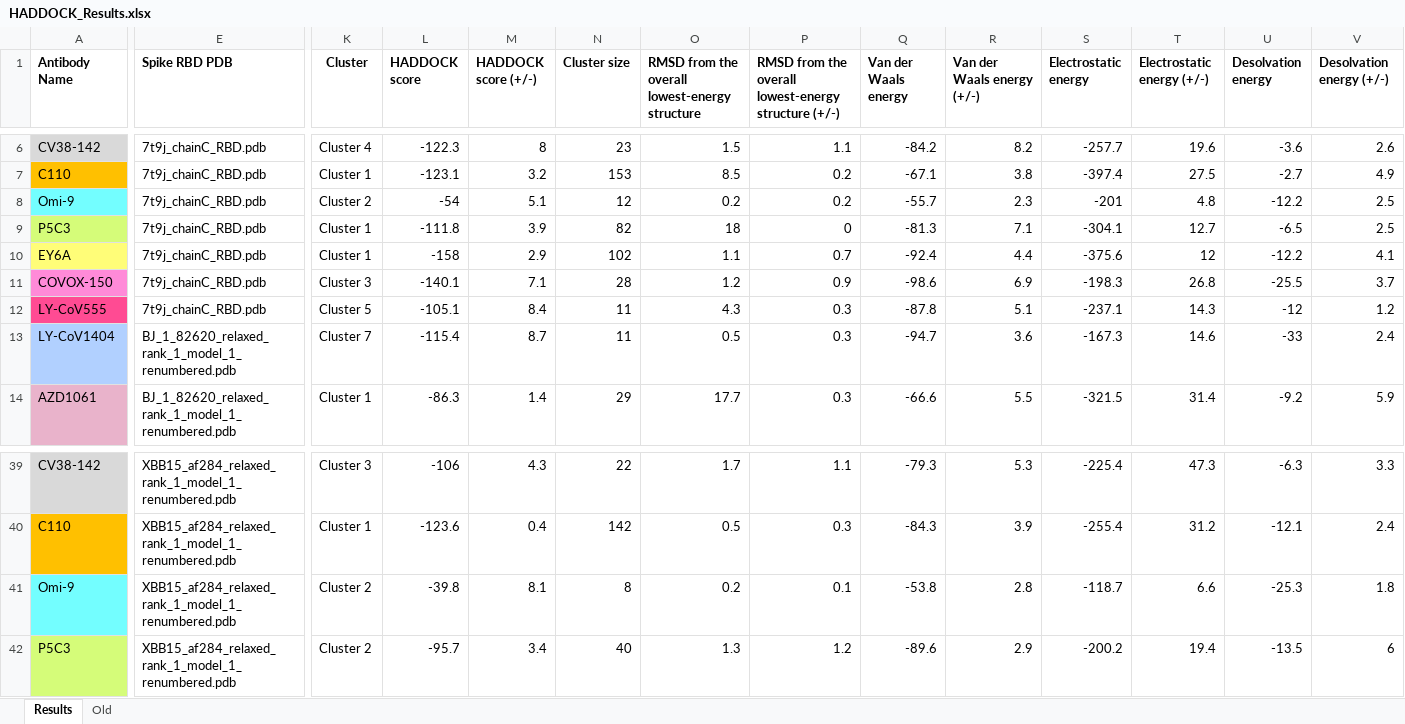
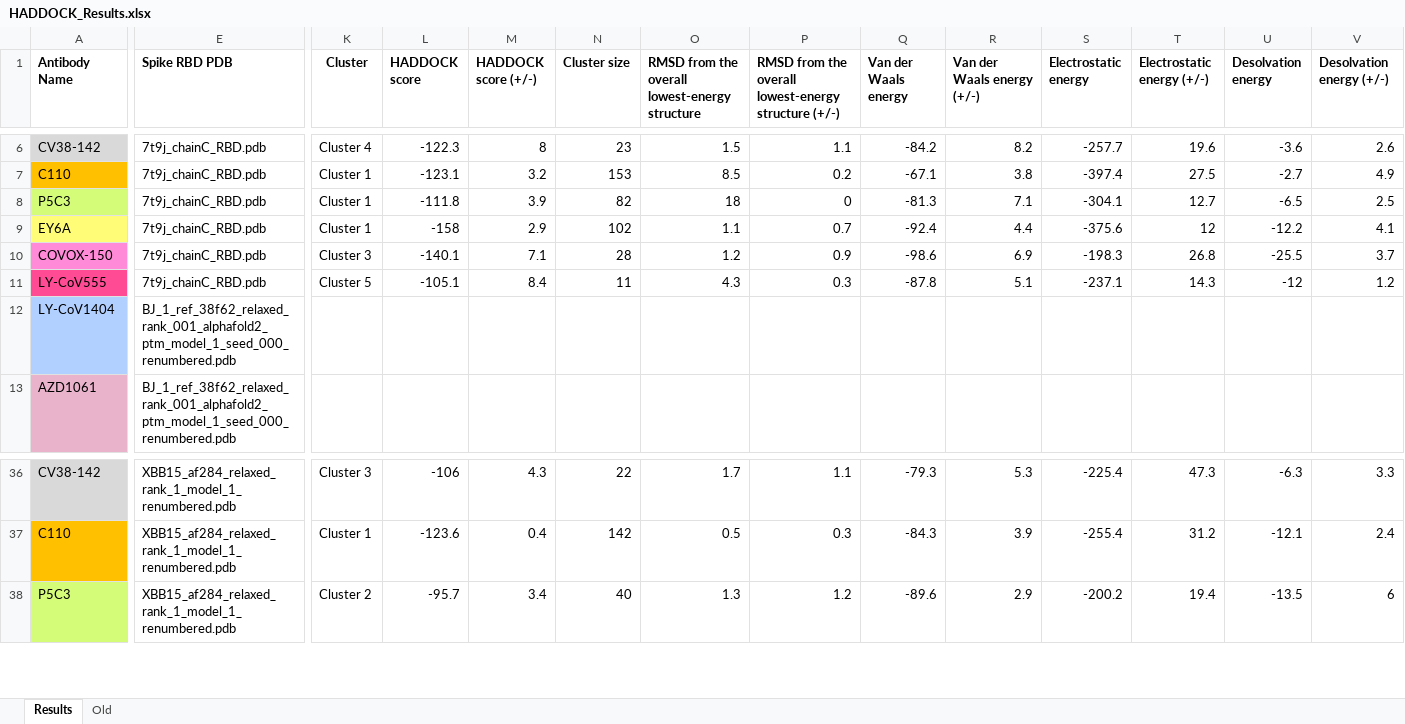
Before and after one commit to colbyford/SARS-CoV-2_B.1.1.529_Spike-RBD_Predictions, an Excel workbook: subvariants/XBB.1_recombination/HADDOCK_Results.xlsx, sheet Results, drawn as a sheet; only a part is shown, gaps mark what is left out; values as stored, in another font and other column widths than the file's, no borders; removed rows and columns are numbered as before the commit, all else as after; rows hold the shown columns only; the diff covers the shown part only; the diff names each change by its address in the sheet, - before the commit and + after, or states it on an @@ line.

Commit message:
Update HADDOCK_Results.xlsx

```diff
--- a/subvariants/XBB.1_recombination/HADDOCK_Results.xlsx (sheet Results)
+++ b/subvariants/XBB.1_recombination/HADDOCK_Results.xlsx (sheet Results)
-row 8: Omi-9 | 7t9j_chainC_RBD.pdb | Cluster 2 | -54 | 5.1 | 12 | 0.2 | 0.2 | -55.7 | 2.3 | -201 | 4.8 | -12.2 | 2.5
-E12:E13 (Spike RBD PDB): BJ_1_82620_relaxed_rank_1_model_1_renumbered.pdb
+E12:E13 (Spike RBD PDB): BJ_1_ref_38f62_relaxed_rank_001_alphafold2_ptm_model_1_seed_000_renumbered.pdb
-K12 (Cluster): Cluster 7
+K12 (Cluster): (empty)
-L12 (HADDOCK score): -115.4
+L12 (HADDOCK score): (empty)
-M12 (HADDOCK score (+/-)): 8.7
+M12 (HADDOCK score (+/-)): (empty)
-N12 (Cluster size): 11
+N12 (Cluster size): (empty)
-O12: 0.5
+O12: (empty)
-P12:P13: 0.3
+P12:P13: (empty)
-Q12 (Van der Waals energy): -94.7
+Q12 (Van der Waals energy): (empty)
-R12 (Van der Waals energy (+/-)): 3.6
+R12 (Van der Waals energy (+/-)): (empty)
-S12 (Electrostatic energy): -167.3
+S12 (Electrostatic energy): (empty)
-T12 (Electrostatic energy (+/-)): 14.6
+T12 (Electrostatic energy (+/-)): (empty)
-U12 (Desolvation energy): -33
+U12 (Desolvation energy): (empty)
-V12 (Desolvation energy (+/-)): 2.4
+V12 (Desolvation energy (+/-)): (empty)
-K13 (Cluster): Cluster 1
+K13 (Cluster): (empty)
-L13 (HADDOCK score): -86.3
+L13 (HADDOCK score): (empty)
-M13 (HADDOCK score (+/-)): 1.4
+M13 (HADDOCK score (+/-)): (empty)
-N13 (Cluster size): 29
+N13 (Cluster size): (empty)
-O13: 17.7
+O13: (empty)
-Q13 (Van der Waals energy): -66.6
+Q13 (Van der Waals energy): (empty)
-R13 (Van der Waals energy (+/-)): 5.5
+R13 (Van der Waals energy (+/-)): (empty)
-S13 (Electrostatic energy): -321.5
+S13 (Electrostatic energy): (empty)
-T13 (Electrostatic energy (+/-)): 31.4
+T13 (Electrostatic energy (+/-)): (empty)
-U13 (Desolvation energy): -9.2
+U13 (Desolvation energy): (empty)
-V13 (Desolvation energy (+/-)): 5.9
+V13 (Desolvation energy (+/-)): (empty)
-row 41: Omi-9 | XBB15_af284_relaxed_rank_1_model_1_renumbered.pdb | Cluster 2 | -39.8 | 8.1 | 8 | 0.2 | 0.1 | -53.8 | 2.8 | -118.7 | 6.6 | -25.3 | 1.8
```
Also changed, not shown: 2 removed rows and 334 edited cells elsewhere in this sheet, sheet Old, formulas that keep their value.
